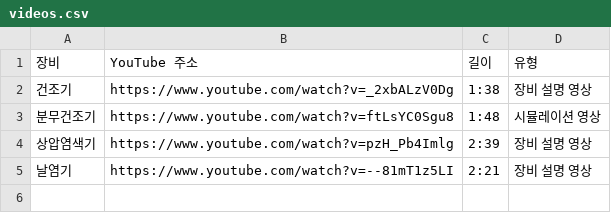
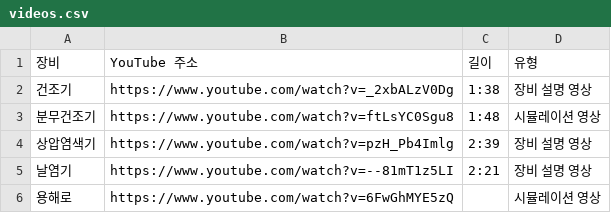
Before and after one commit to HYU-AAS/aas-portal-site, a CSV file: tools/archive-index/videos.csv, drawn as a sheet.

Commit message:
Update videos.csv
Add melting furnace simulation video

```diff
--- a/tools/archive-index/videos.csv
+++ b/tools/archive-index/videos.csv
@@ -5 +5,2 @@
 날염기,https://www.youtube.com/watch?v=--81mT1z5LI,2:21,장비 설명 영상
+용해로,https://www.youtube.com/watch?v=6FwGhMYE5zQ,,시뮬레이션 영상
```
